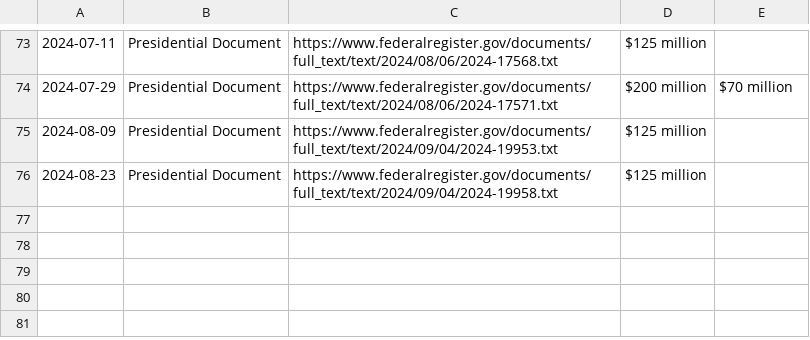
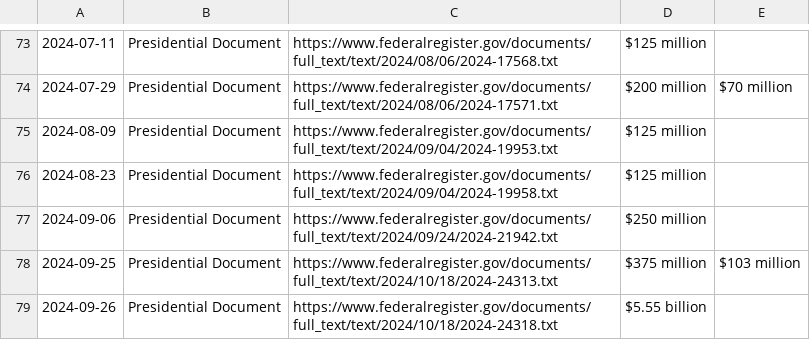
Before and after one commit to protect-ukraine-now/pun, a CSV file: src/data/notifications.csv, drawn as a sheet; only a part is shown, gaps mark what is left out.

```diff
--- a/src/data/notifications.csv
+++ b/src/data/notifications.csv
@@ -76 +76,4 @@
 2024-08-23	Presidential Document	https://www.federalregister.gov/documents/full_text/text/2024/09/04/2024-19958.txt	$125 million
+2024-09-06	Presidential Document	https://www.federalregister.gov/documents/full_text/text/2024/09/24/2024-21942.txt	$250 million
+2024-09-25	Presidential Document	https://www.federalregister.gov/documents/full_text/text/2024/10/18/2024-24313.txt	$375 million	$103 million
+2024-09-26	Presidential Document	https://www.federalregister.gov/documents/full_text/text/2024/10/18/2024-24318.txt	$5.55 billion
```
Also changed, not shown: 14 other files.
